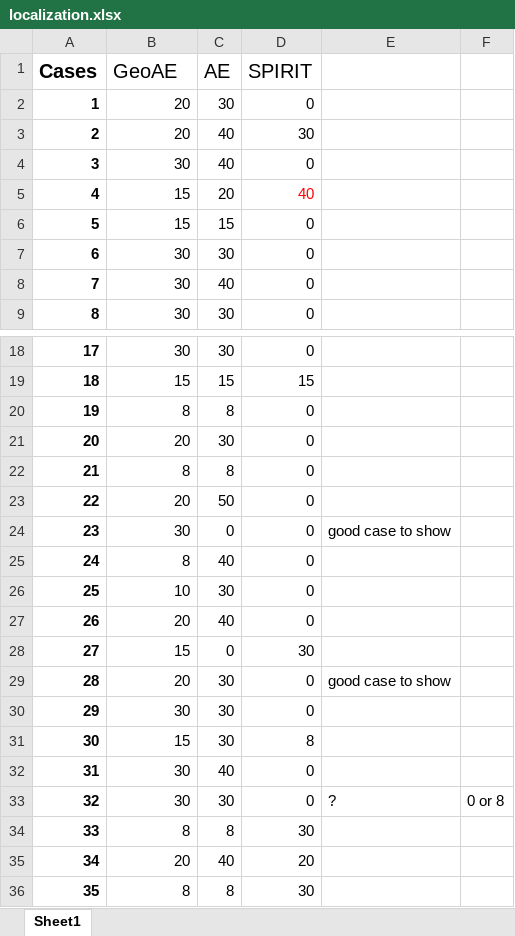
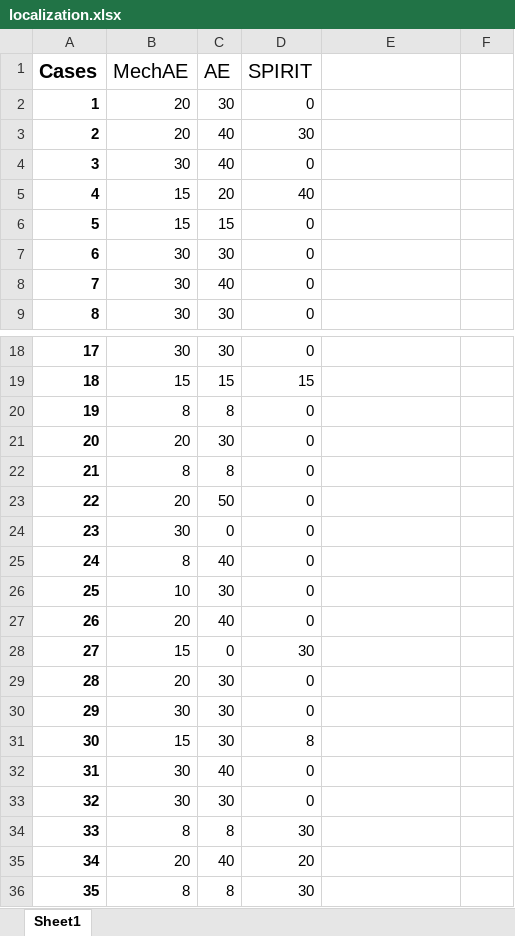
Before and after one commit to human-analysis/midas-shm, an Excel workbook: data/localization.xlsx, sheet Sheet1, drawn as a sheet; only a part is shown, gaps mark what is left out; values as stored, in another font and other column widths than the file's, no borders; the diff names each change by its address in the sheet, - before the commit and + after, or states it on an @@ line.

Commit message:
Initial commit

```diff
--- a/data/localization.xlsx (sheet Sheet1)
+++ b/data/localization.xlsx (sheet Sheet1)
-B1: GeoAE
+B1: MechAE
-D5 text colour: #FF0000
+D5 text colour: black
-E24: good case to show
+E24: (empty)
-E29: good case to show
+E29: (empty)
-E33: ?
+E33: (empty)
-F33: 0 or 8
+F33: (empty)
```
